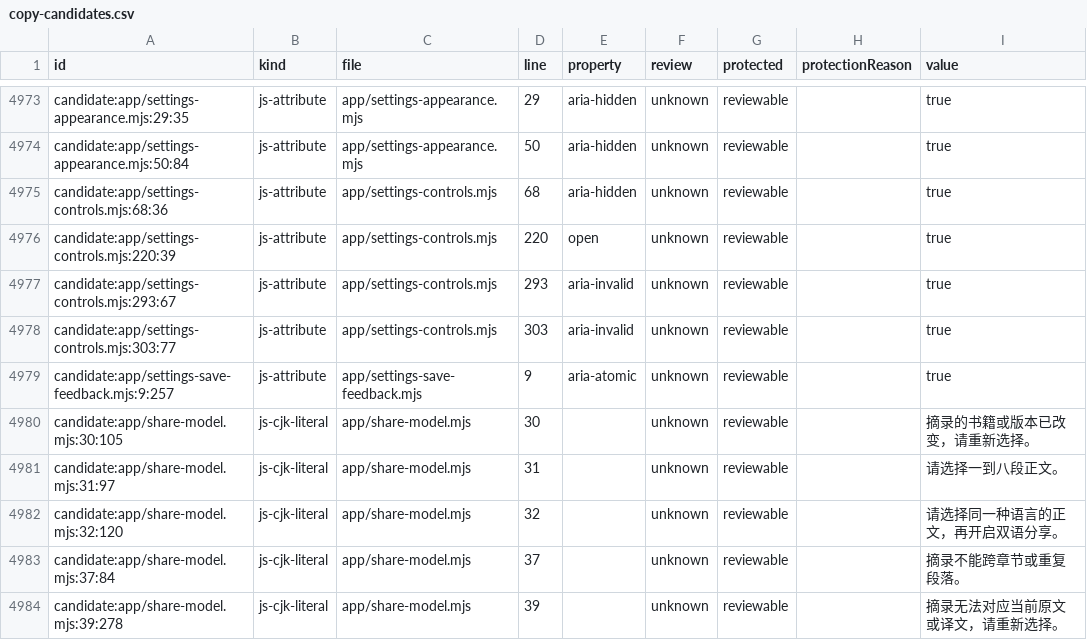
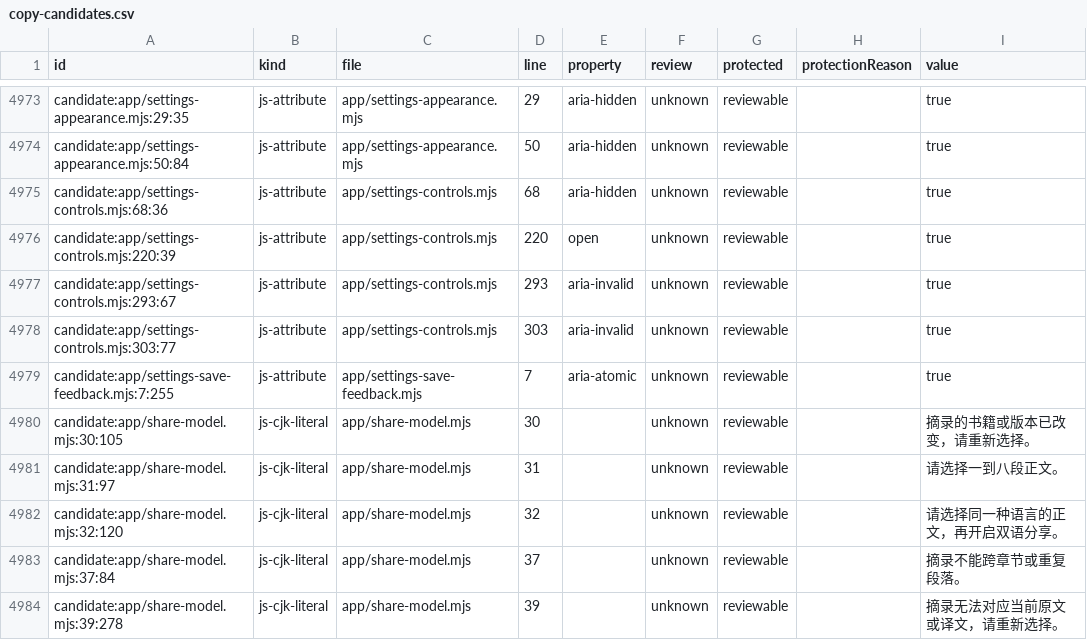
Before and after one commit to getyak/leafhour, a CSV file: docs/copy/copy-candidates.csv, drawn as a sheet; only a part is shown, gaps mark what is left out.

Commit message:
fix: keep save feedback inside reviewed locale ownership (GET-201)

```diff
--- a/docs/copy/copy-candidates.csv
+++ b/docs/copy/copy-candidates.csv
@@ -5051,3 +5051,3 @@ candidate:app/settings-controls.mjs:293:67,js-attribute,app/settings-controls.mj
 candidate:app/settings-controls.mjs:303:77,js-attribute,app/settings-controls.mjs,303,aria-invalid,unknown,reviewable,,true
-candidate:app/settings-save-feedback.mjs:9:257,js-attribute,app/settings-save-feedback.mjs,9,aria-atomic,unknown,reviewable,,true
+candidate:app/settings-save-feedback.mjs:7:255,js-attribute,app/settings-save-feedback.mjs,7,aria-atomic,unknown,reviewable,,true
 candidate:app/share-model.mjs:30:105,js-cjk-literal,app/share-model.mjs,30,,unknown,reviewable,,摘录的书籍或版本已改变，请重新选择。
```
Also changed, not shown: 7 other files.
